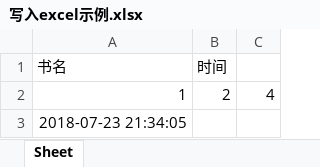
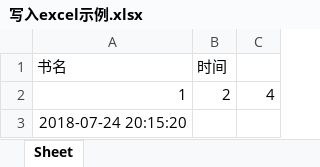
Before and after one commit to sfSanfrod/LearnPython, an Excel workbook: python基础知识/写入excel示例.xlsx, sheet Sheet, drawn as a sheet; values as stored, in another font and other column widths than the file's, no borders; the diff names each change by its address in the sheet, - before the commit and + after, or states it on an @@ line.

Commit message:
parseExcel

```diff
--- a/python基础知识/写入excel示例.xlsx (sheet Sheet)
+++ b/python基础知识/写入excel示例.xlsx (sheet Sheet)
-A3 (书名): 2018-07-23 21:34:05
+A3 (书名): 2018-07-24 20:15:20
```
Also changed, not shown: 2 other files.
